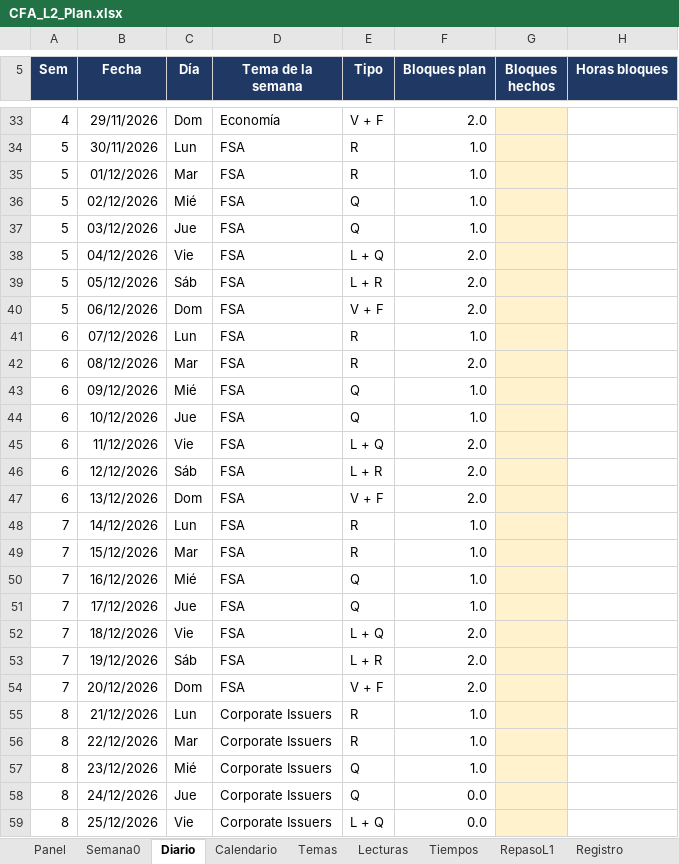
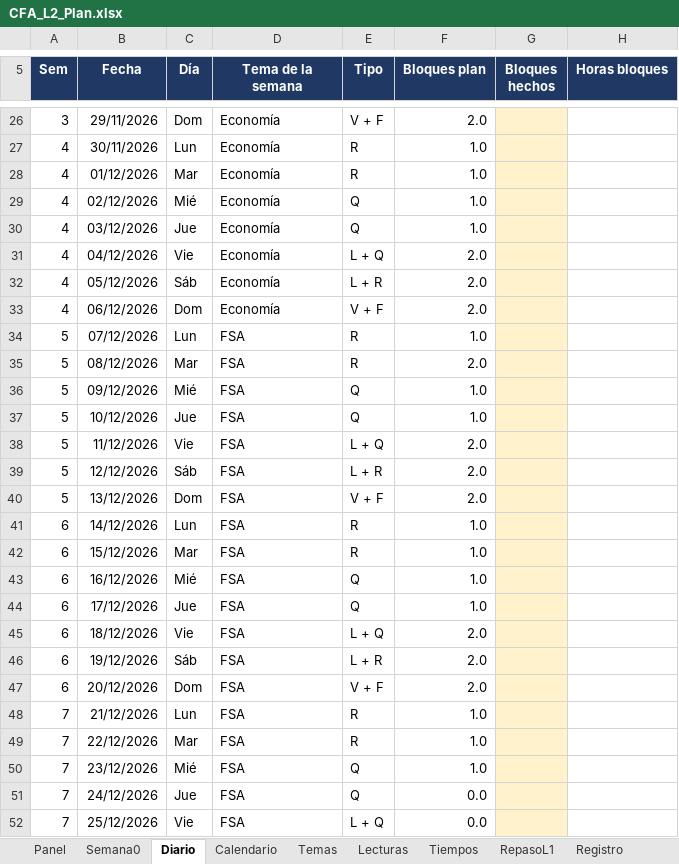
Before and after one commit to Syk-95/REPOSITORY-MAIN, an Excel workbook: cfa-l2/CFA_L2_Plan.xlsx, sheet Diario, drawn as a sheet; only a part is shown, gaps mark what is left out; values as stored, in another font and other column widths than the file's, no borders; conditional formats not drawn; addresses are those after the commit; the diff covers the shown part only; the diff names each change by its address in the sheet, - before the commit and + after, or states it on an @@ line.

```diff
--- a/cfa-l2/CFA_L2_Plan.xlsx (sheet Diario)
+++ b/cfa-l2/CFA_L2_Plan.xlsx (sheet Diario)
-A26 (Sem): 4
+A26 (Sem): 3
-A27:A33 (Sem): 5
+A27:A33 (Sem): 4
-D27:D33 (Tema de la semana): FSA
+D27:D33 (Tema de la semana): Economía
-A34:A40 (Sem): 6
+A34:A40 (Sem): 5
-A41:A47 (Sem): 7
+A41:A47 (Sem): 6
-A48:A52 (Sem): 8
+A48:A52 (Sem): 7
-D48:D52 (Tema de la semana): Corporate Issuers
+D48:D52 (Tema de la semana): FSA
```
Also changed, not shown: 7 added rows, 7 removed rows and 248 edited cells elsewhere in this sheet, sheet Calendario, sheet Temas, sheet Semana0, sheet RepasoL1, sheet Prearranque, sheet Panel, 3 more sheets, formulas that keep their value, charts or pictures, 1 other file.
